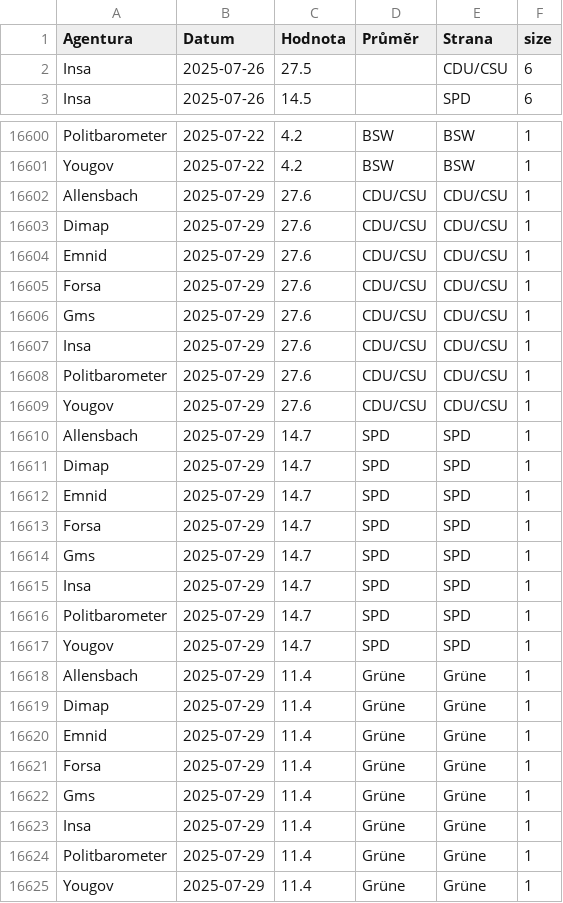
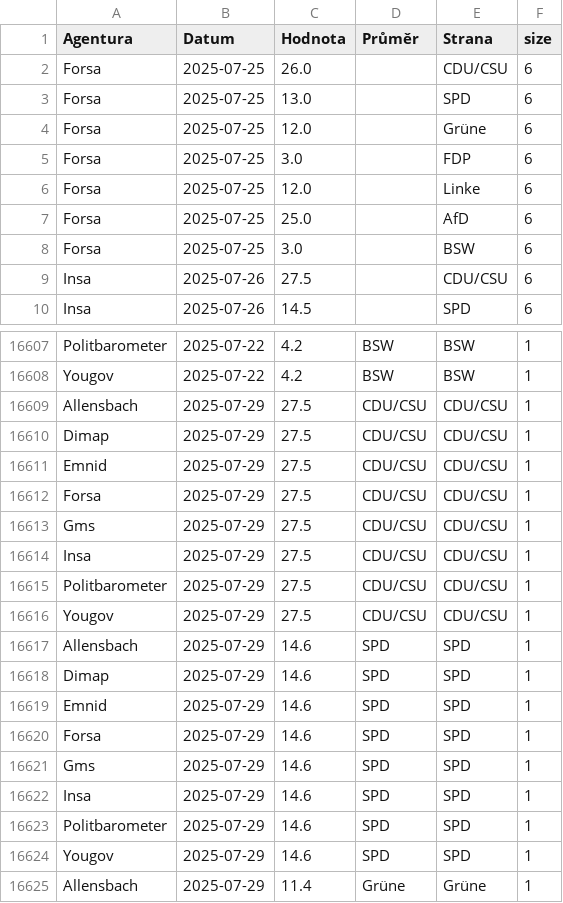
Before and after one commit to michalskop/elections-2025, a CSV file: de2025/combined_polls.csv, drawn as a sheet; only a part is shown, gaps mark what is left out; the shorter side is filled out with more unchanged rows; the diff covers the shown part only.

```diff
--- a/de2025/combined_polls.csv
+++ b/de2025/combined_polls.csv
@@ -1,2 +1,9 @@
 Agentura,Datum,Hodnota,Průměr,Strana,size
+Forsa,2025-07-25,26.0,,CDU/CSU,6
+Forsa,2025-07-25,13.0,,SPD,6
+Forsa,2025-07-25,12.0,,Grüne,6
+Forsa,2025-07-25,3.0,,FDP,6
+Forsa,2025-07-25,12.0,,Linke,6
+Forsa,2025-07-25,25.0,,AfD,6
+Forsa,2025-07-25,3.0,,BSW,6
 Insa,2025-07-26,27.5,,CDU/CSU,6
@@ -16601,18 +16608,18 @@ Politbarometer,2025-07-22,4.2,BSW,BSW,1
 Yougov,2025-07-22,4.2,BSW,BSW,1
-Allensbach,2025-07-29,27.6,CDU/CSU,CDU/CSU,1
-Dimap,2025-07-29,27.6,CDU/CSU,CDU/CSU,1
-Emnid,2025-07-29,27.6,CDU/CSU,CDU/CSU,1
-Forsa,2025-07-29,27.6,CDU/CSU,CDU/CSU,1
-Gms,2025-07-29,27.6,CDU/CSU,CDU/CSU,1
-Insa,2025-07-29,27.6,CDU/CSU,CDU/CSU,1
-Politbarometer,2025-07-29,27.6,CDU/CSU,CDU/CSU,1
-Yougov,2025-07-29,27.6,CDU/CSU,CDU/CSU,1
-Allensbach,2025-07-29,14.7,SPD,SPD,1
-Dimap,2025-07-29,14.7,SPD,SPD,1
-Emnid,2025-07-29,14.7,SPD,SPD,1
-Forsa,2025-07-29,14.7,SPD,SPD,1
-Gms,2025-07-29,14.7,SPD,SPD,1
-Insa,2025-07-29,14.7,SPD,SPD,1
-Politbarometer,2025-07-29,14.7,SPD,SPD,1
-Yougov,2025-07-29,14.7,SPD,SPD,1
+Allensbach,2025-07-29,27.5,CDU/CSU,CDU/CSU,1
+Dimap,2025-07-29,27.5,CDU/CSU,CDU/CSU,1
+Emnid,2025-07-29,27.5,CDU/CSU,CDU/CSU,1
+Forsa,2025-07-29,27.5,CDU/CSU,CDU/CSU,1
+Gms,2025-07-29,27.5,CDU/CSU,CDU/CSU,1
+Insa,2025-07-29,27.5,CDU/CSU,CDU/CSU,1
+Politbarometer,2025-07-29,27.5,CDU/CSU,CDU/CSU,1
+Yougov,2025-07-29,27.5,CDU/CSU,CDU/CSU,1
+Allensbach,2025-07-29,14.6,SPD,SPD,1
+Dimap,2025-07-29,14.6,SPD,SPD,1
+Emnid,2025-07-29,14.6,SPD,SPD,1
+Forsa,2025-07-29,14.6,SPD,SPD,1
+Gms,2025-07-29,14.6,SPD,SPD,1
+Insa,2025-07-29,14.6,SPD,SPD,1
+Politbarometer,2025-07-29,14.6,SPD,SPD,1
+Yougov,2025-07-29,14.6,SPD,SPD,1
 Allensbach,2025-07-29,11.4,Grüne,Grüne,1
```
Also changed, not shown: 24 edited cells elsewhere in this file, de2025/german_polls.csv, de2025/german_polls_weighted.csv.
